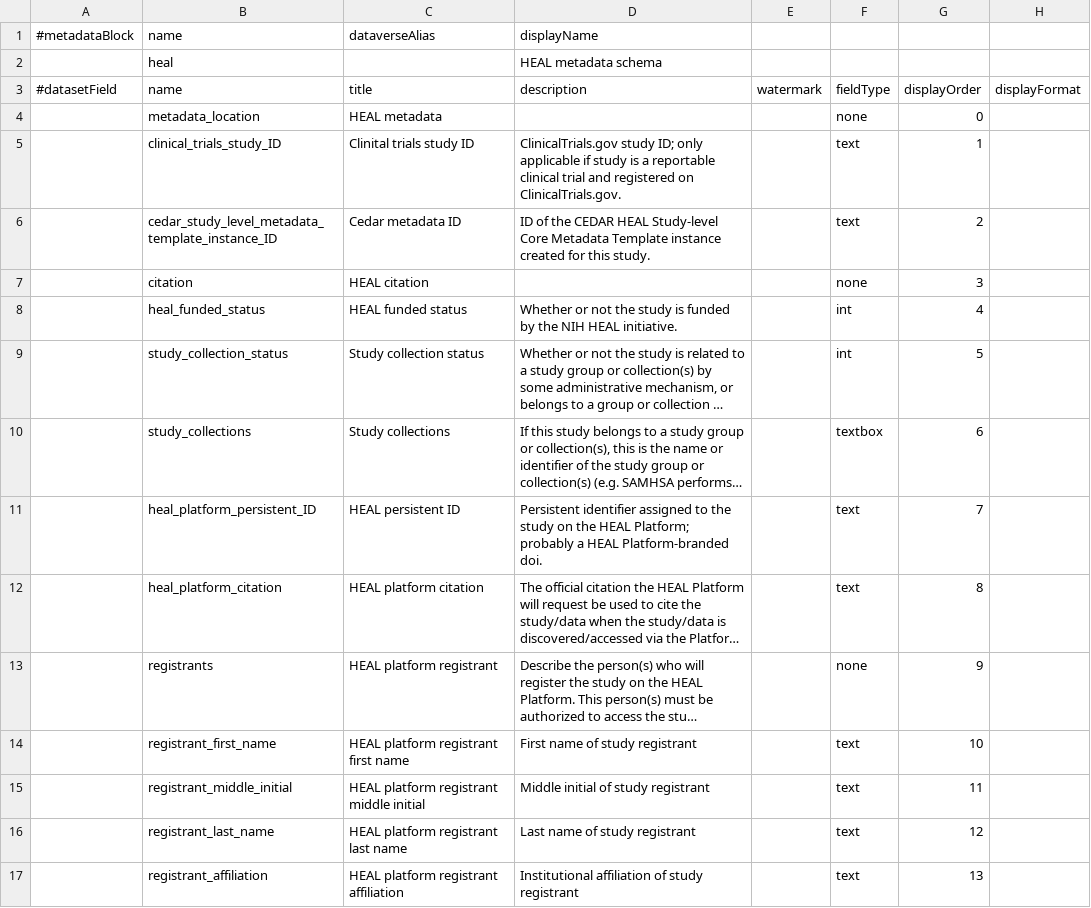
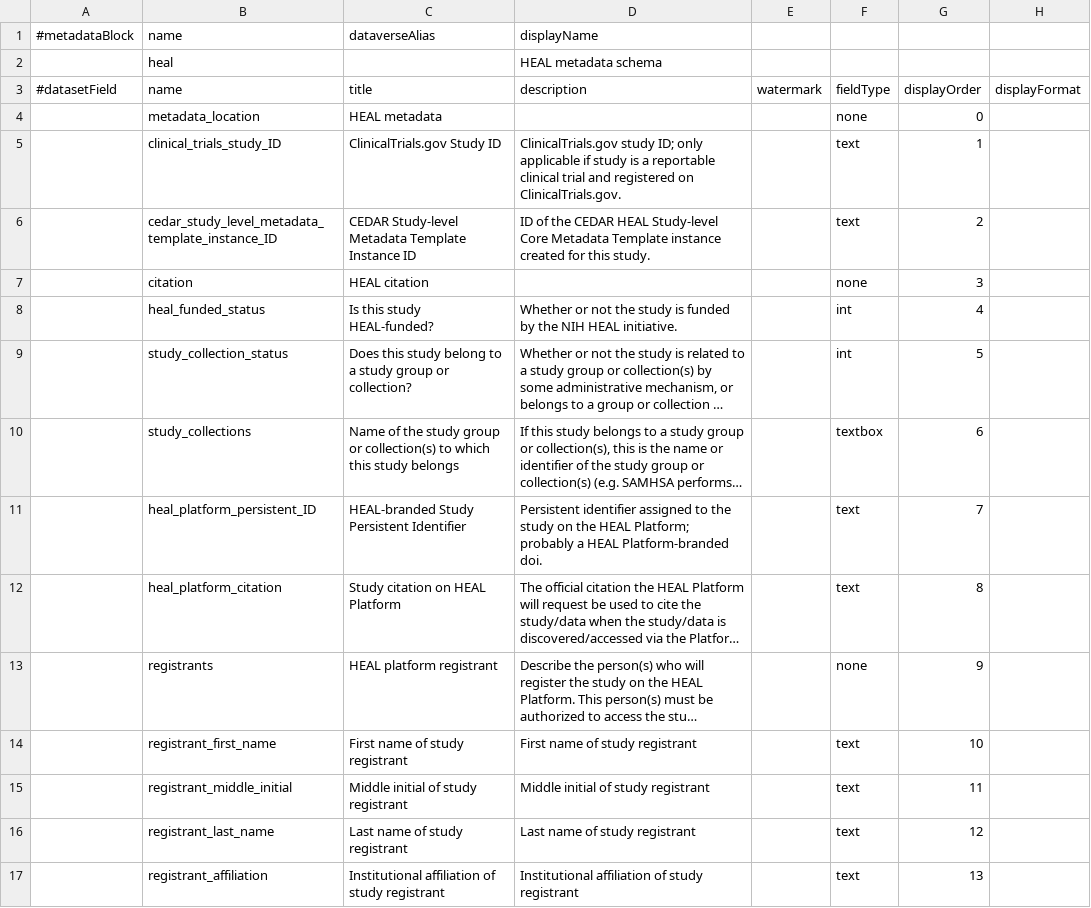
Before and after one commit to QualitativeDataRepository/heal-metadata, a TSV file: heal.tsv, drawn as a sheet; only a part is shown; long unchanged cells end in …; the diff covers the shown part only; the diff names each change by its address in the sheet, - before the commit and + after, or states it on an @@ line.

```diff
--- a/heal.tsv
+++ b/heal.tsv
-C5 (title): Clinital trials study ID
+C5 (title): ClinicalTrials.gov Study ID
-C6 (title): Cedar metadata ID
+C6 (title): CEDAR Study-level Metadata Template Instance ID
-C8 (title): HEAL funded status
+C8 (title): Is this study HEAL-funded?
-C9 (title): Study collection status
+C9 (title): Does this study belong to a study group or collection?
-C10 (title): Study collections
+C10 (title): Name of the study group or collection(s) to which this study belongs
-C11 (title): HEAL persistent ID
+C11 (title): HEAL-branded Study Persistent Identifier
-C12 (title): HEAL platform citation
+C12 (title): Study citation on HEAL Platform
-C14 (title): HEAL platform registrant first name
+C14 (title): First name of study registrant
-C15 (title): HEAL platform registrant middle initial
+C15 (title): Middle initial of study registrant
-C16 (title): HEAL platform registrant last name
+C16 (title): Last name of study registrant
-C17 (title): HEAL platform registrant affiliation
+C17 (title): Institutional affiliation of study registrant
```
Also changed, not shown: 8 added rows and 44 edited cells elsewhere in this file, 1 other file.
